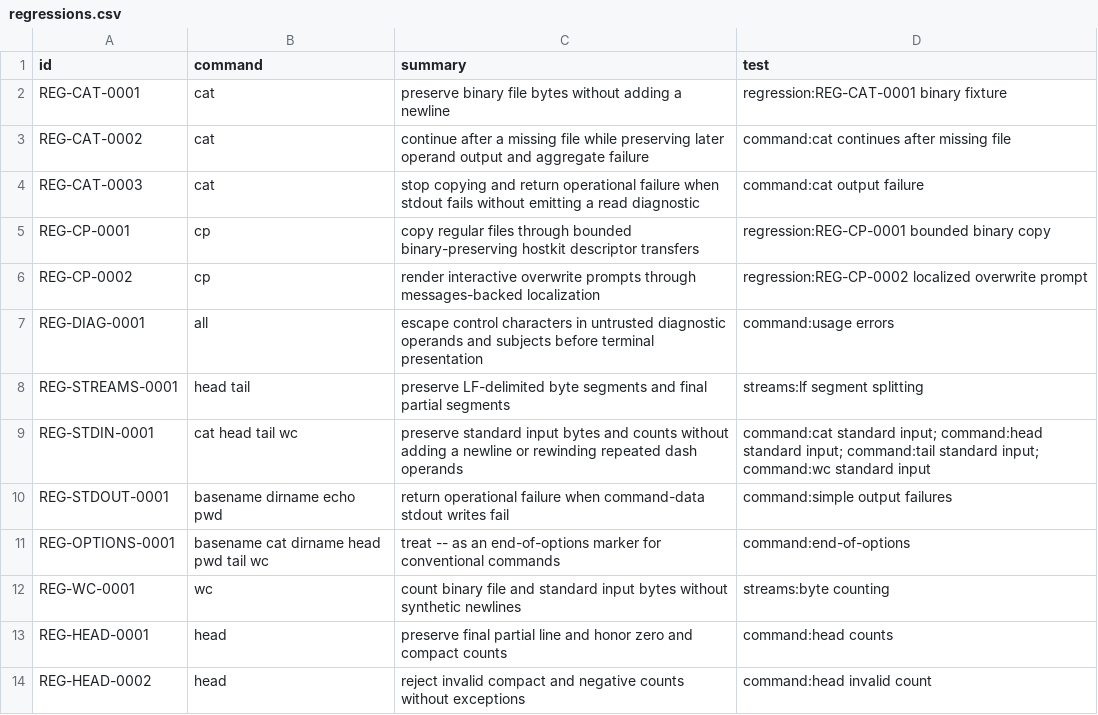
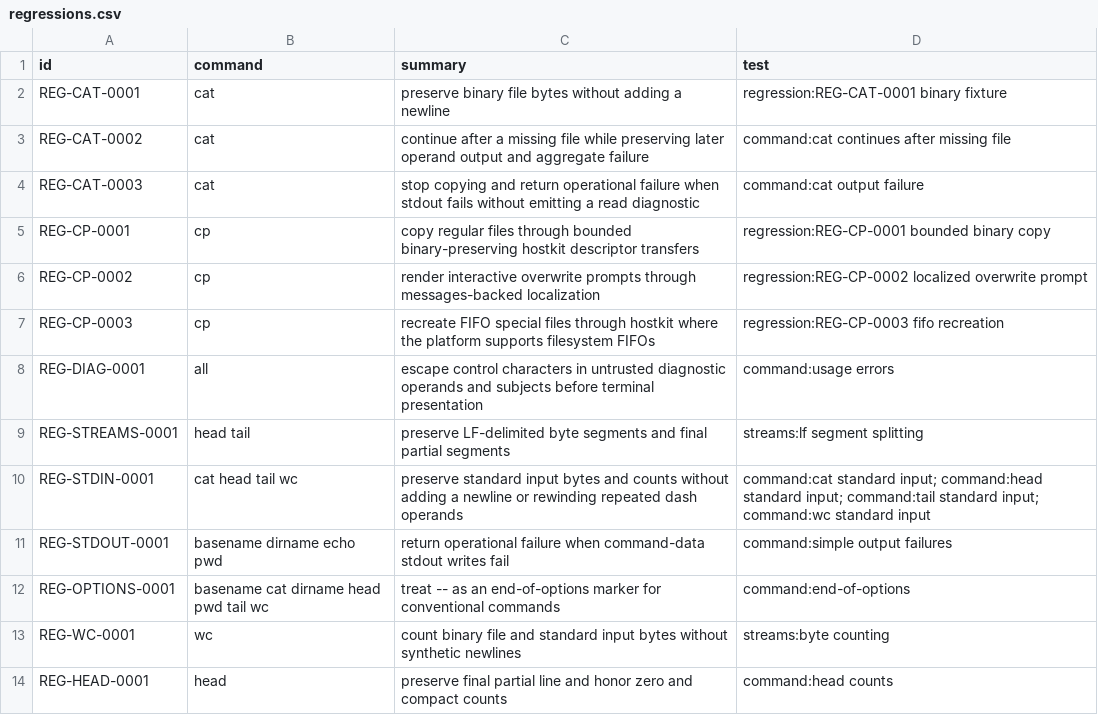
Before and after one commit to bracke/posix_tools, a CSV file: generated/regressions.csv, drawn as a sheet; only a part is shown; the shorter side is filled out with more unchanged rows.

Commit message:
Recreate cp special files through hostkit

```diff
--- a/generated/regressions.csv
+++ b/generated/regressions.csv
@@ -6,2 +6,3 @@ REG-CP-0001,cp,copy regular files through bounded binary-preserving hostkit desc
 REG-CP-0002,cp,render interactive overwrite prompts through messages-backed localization,regression:REG-CP-0002 localized overwrite prompt
+REG-CP-0003,cp,recreate FIFO special files through hostkit where the platform supports filesystem FIFOs,regression:REG-CP-0003 fifo recreation
 REG-DIAG-0001,all,escape control characters in untrusted diagnostic operands and subjects before terminal presentation,command:usage errors
```
Also changed, not shown: generated/requirements.csv, 9 other files.
